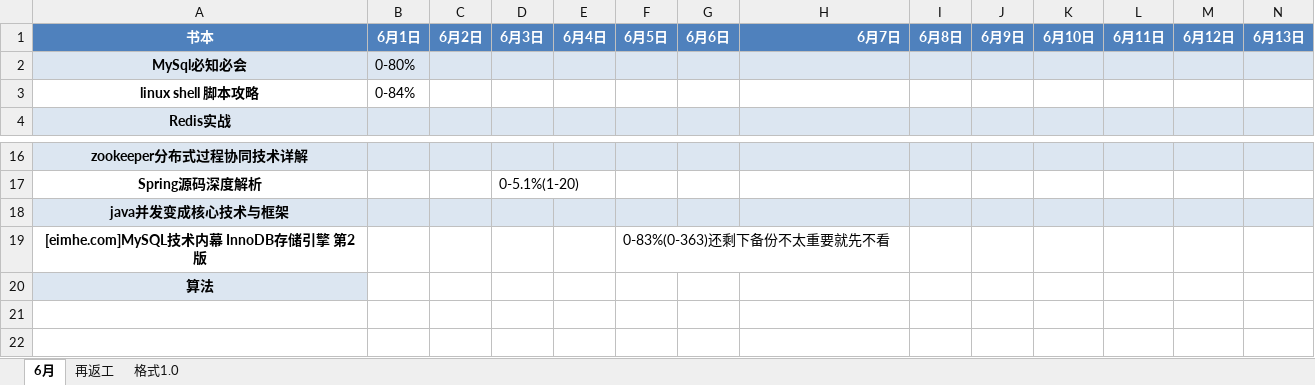
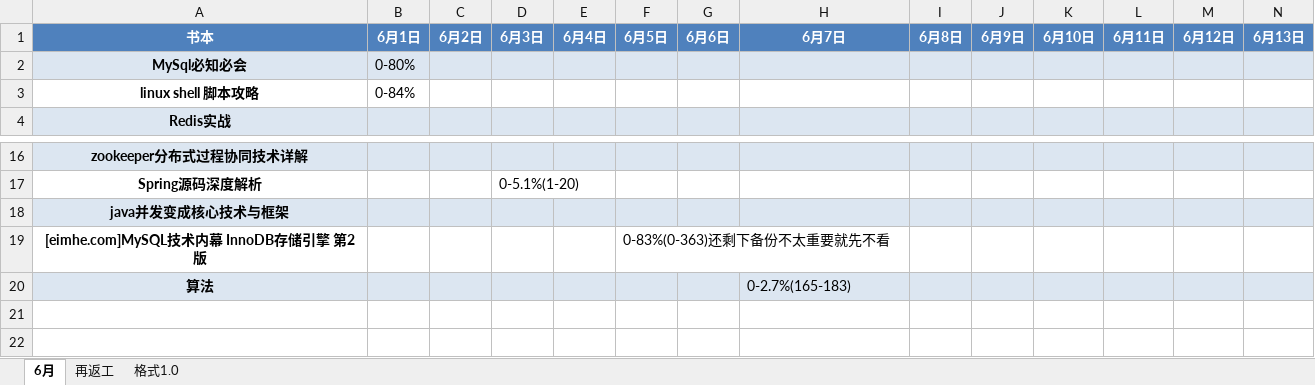
Before and after one commit to jianglong161/-, an Excel workbook: 书单-2017.xlsx, sheet 6月, drawn as a sheet; only a part is shown, gaps mark what is left out; values as stored, in another font and other column widths than the file's, no borders; the diff covers the shown part only; the diff names each change by its address in the sheet, - before the commit and + after, or states it on an @@ line.

Commit message:
更新书单进度-suanf“

```diff
--- a/书单-2017.xlsx (sheet 6月)
+++ b/书单-2017.xlsx (sheet 6月)
-H1 alignment: right
+H1 alignment: center
-B20:N20 fill: none
+B20:N20 fill: #DCE6F1
-H20: (empty)
+H20: 0-2.7%(165-183)
```
Also changed, not shown: cell formats elsewhere in this sheet.
